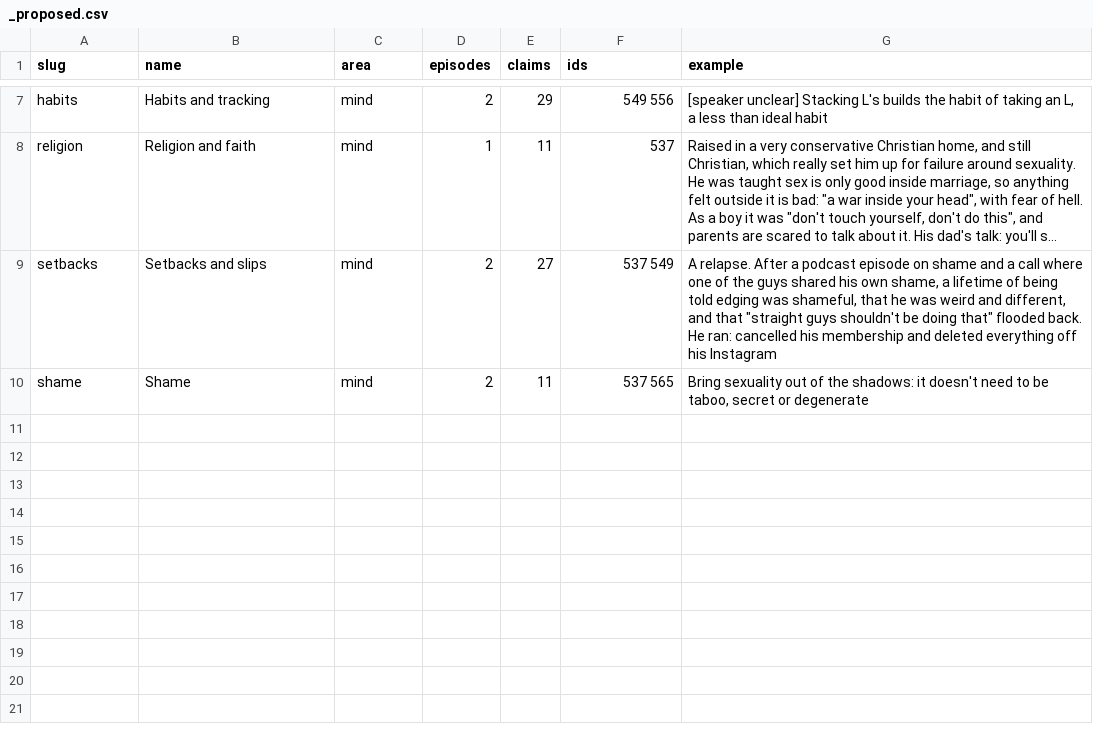
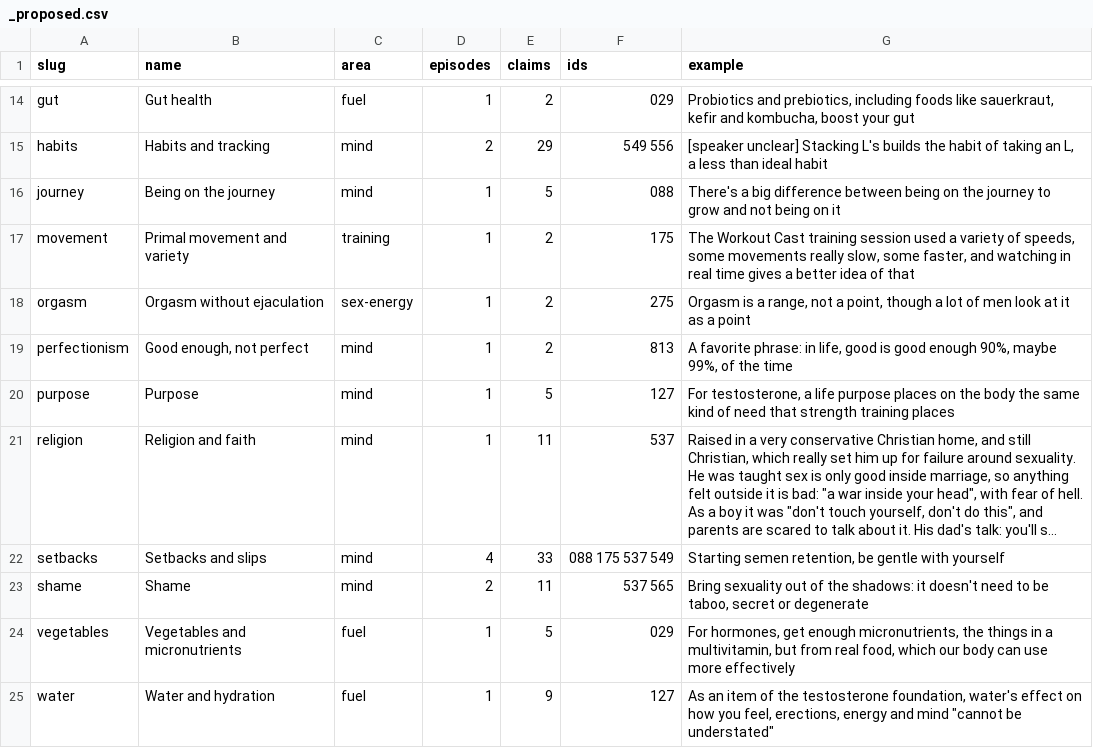
Before and after one commit to EJP94/wisdom, a CSV file: holistic-alpha/claims/_proposed.csv, drawn as a sheet; only a part is shown, gaps mark what is left out; long unchanged cells end in …; addresses are those after the commit; the diff covers the shown part only; the diff names each change by its address in the sheet, - before the commit and + after, or states it on an @@ line.

```diff
--- a/holistic-alpha/claims/_proposed.csv
+++ b/holistic-alpha/claims/_proposed.csv
+row 14: gut | Gut health | fuel | 1 | 2 | 029 | Probiotics and prebiotics, including foods like sauerkraut, kefir and kombucha, boost your gut
+row 16: journey | Being on the journey | mind | 1 | 5 | 088 | There's a big difference between being on the journey to grow and not being on it
+row 17: movement | Primal movement and variety | training | 1 | 2 | 175 | The Workout Cast training session used a variety of speeds, some movements really slow, some faster, and watching in real time gives a better idea of that
+row 18: orgasm | Orgasm without ejaculation | sex-energy | 1 | 2 | 275 | Orgasm is a range, not a point, though a lot of men look at it as a point
+row 19: perfectionism | Good enough, not perfect | mind | 1 | 2 | 813 | A favorite phrase: in life, good is good enough 90%, maybe 99%, of the time
+row 20: purpose | Purpose | mind | 1 | 5 | 127 | For testosterone, a life purpose places on the body the same kind of need that strength training places
-D22 (episodes): 2
+D22 (episodes): 4
-E22 (claims): 27
+E22 (claims): 33
-F22 (ids): 537 549
+F22 (ids): 088 175 537 549
-G22 (example): A relapse. After a podcast episode on shame and a call where one of the guys shared his own shame, a lifetime of being told edging was shameful, that he was weird and different, and that "straight guys shouldn't be doing that" flooded back. He ran: cancelled his membership and deleted everything off his Instagram
+G22 (example): Starting semen retention, be gentle with yourself
+row 24: vegetables | Vegetables and micronutrients | fuel | 1 | 5 | 029 | For hormones, get enough micronutrients, the things in a multivitamin, but from real food, which our body can use more effectively
+row 25: water | Water and hydration | fuel | 1 | 9 | 127 | As an item of the testosterone foundation, water's effect on how you feel, erections, energy and mind "cannot be understated"
```
Also changed, not shown: 7 added rows and 3 edited cells elsewhere in this file, holistic-alpha/topic-episodes.csv, holistic-alpha/topics.csv, 39 other files.
